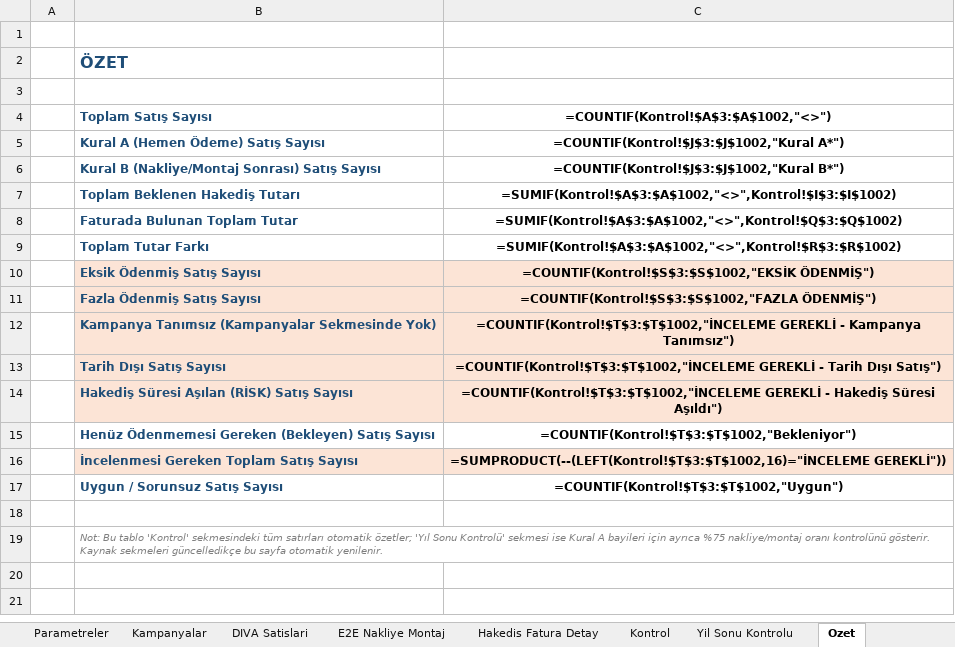
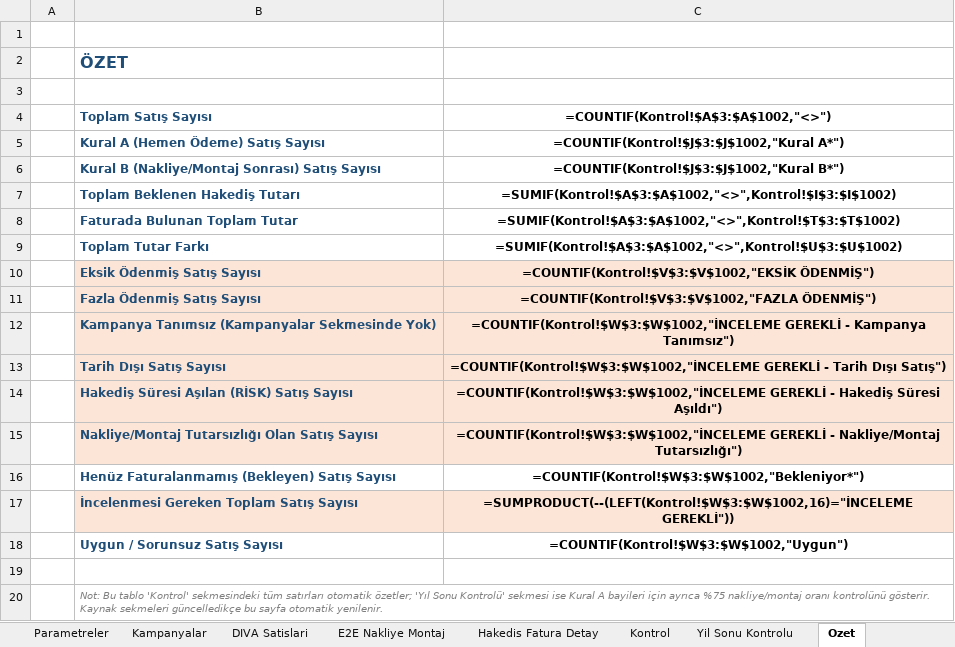
Before and after one commit to birkayatam/Github, an Excel workbook: bayi-diva-kampanya-hakedis-kontrol/Bayi_DIVA_Kampanya_Hakedis_Kontrol.xlsx, sheet Ozet, drawn as a sheet; values as stored, in another font and other column widths than the file's, no borders; formulas without a stored value are shown as written; addresses are those after the commit; the diff names each change by its address in the sheet, - before the commit and + after, or states it on an @@ line.

```diff
--- a/bayi-diva-kampanya-hakedis-kontrol/Bayi_DIVA_Kampanya_Hakedis_Kontrol.xlsx (sheet Ozet)
+++ b/bayi-diva-kampanya-hakedis-kontrol/Bayi_DIVA_Kampanya_Hakedis_Kontrol.xlsx (sheet Ozet)
-C8: =SUMIF(Kontrol!$A$3:$A$1002,"<>",Kontrol!$Q$3:$Q$1002)
+C8: =SUMIF(Kontrol!$A$3:$A$1002,"<>",Kontrol!$T$3:$T$1002)
-C9: =SUMIF(Kontrol!$A$3:$A$1002,"<>",Kontrol!$R$3:$R$1002)
+C9: =SUMIF(Kontrol!$A$3:$A$1002,"<>",Kontrol!$U$3:$U$1002)
-C10: =COUNTIF(Kontrol!$S$3:$S$1002,"EKSİK ÖDENMİŞ")
+C10: =COUNTIF(Kontrol!$V$3:$V$1002,"EKSİK ÖDENMİŞ")
-C11: =COUNTIF(Kontrol!$S$3:$S$1002,"FAZLA ÖDENMİŞ")
+C11: =COUNTIF(Kontrol!$V$3:$V$1002,"FAZLA ÖDENMİŞ")
-C12: =COUNTIF(Kontrol!$T$3:$T$1002,"İNCELEME GEREKLİ -…
+C12: =COUNTIF(Kontrol!$W$3:$W$1002,"İNCELEME GEREKLİ -…
-C13: =COUNTIF(Kontrol!$T$3:$T$1002,"İNCELEME GEREKLİ -…
+C13: =COUNTIF(Kontrol!$W$3:$W$1002,"İNCELEME GEREKLİ -…
-C14: =COUNTIF(Kontrol!$T$3:$T$1002,"İNCELEME GEREKLİ -…
+C14: =COUNTIF(Kontrol!$W$3:$W$1002,"İNCELEME GEREKLİ -…
+row 15:  | Nakliye/Montaj Tutarsızlığı Olan Satış Sayısı | =COUNTIF(Kontrol!$W$3:$W$1002,"İNCELEME GEREKLİ - Nakliye/Montaj Tutarsızlığı")
-B16 (Toplam Satış Sayısı): Henüz Ödenmemesi Gereken (Bekleyen) Satış…
+B16 (Toplam Satış Sayısı): Henüz Faturalanmamış (Bekleyen) Satış…
-C16: =COUNTIF(Kontrol!$T$3:$T$1002,"Bekleniyor")
+C16: =COUNTIF(Kontrol!$W$3:$W$1002,"Bekleniyor*")
-C17: =SUMPRODUCT(--(LEFT(Kontrol!$T$3:$T$1002,16)="İNCELEME GEREKLİ"))
+C17: =SUMPRODUCT(--(LEFT(Kontrol!$W$3:$W$1002,16)="İNCELEME GEREKLİ"))
-C18: =COUNTIF(Kontrol!$T$3:$T$1002,"Uygun")
+C18: =COUNTIF(Kontrol!$W$3:$W$1002,"Uygun")
```
Also changed, not shown: sheet Kontrol, sheet Hakedis Fatura Detay, sheet DIVA Satislari, sheet Yil Sonu Kontrolu, 2 other files.
